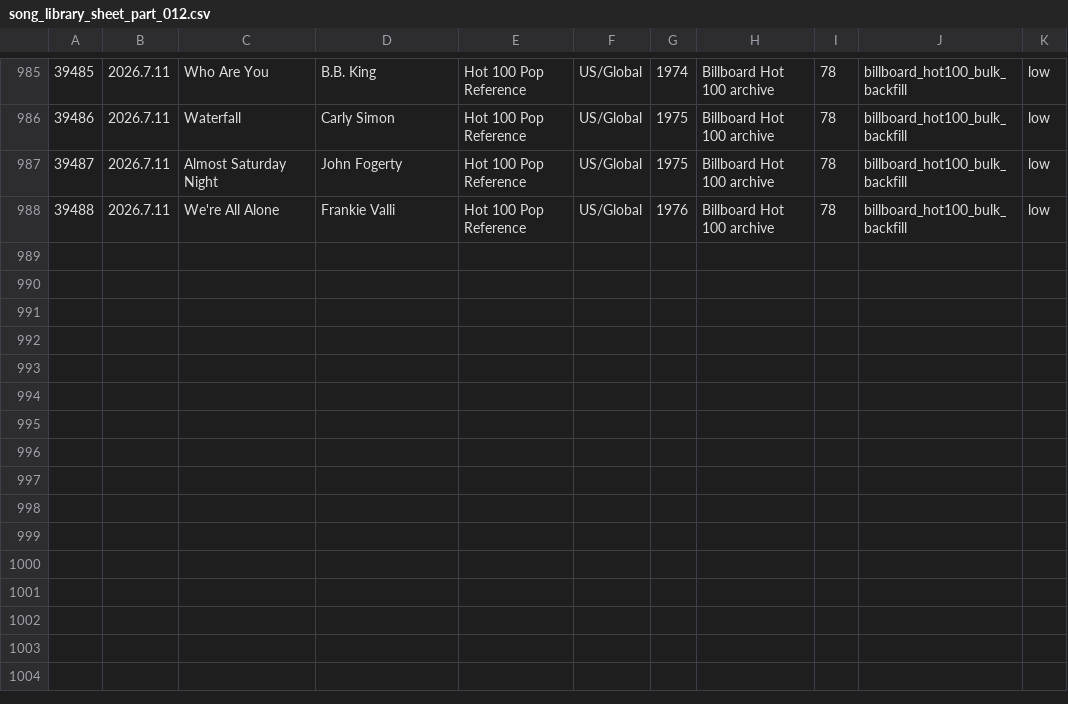
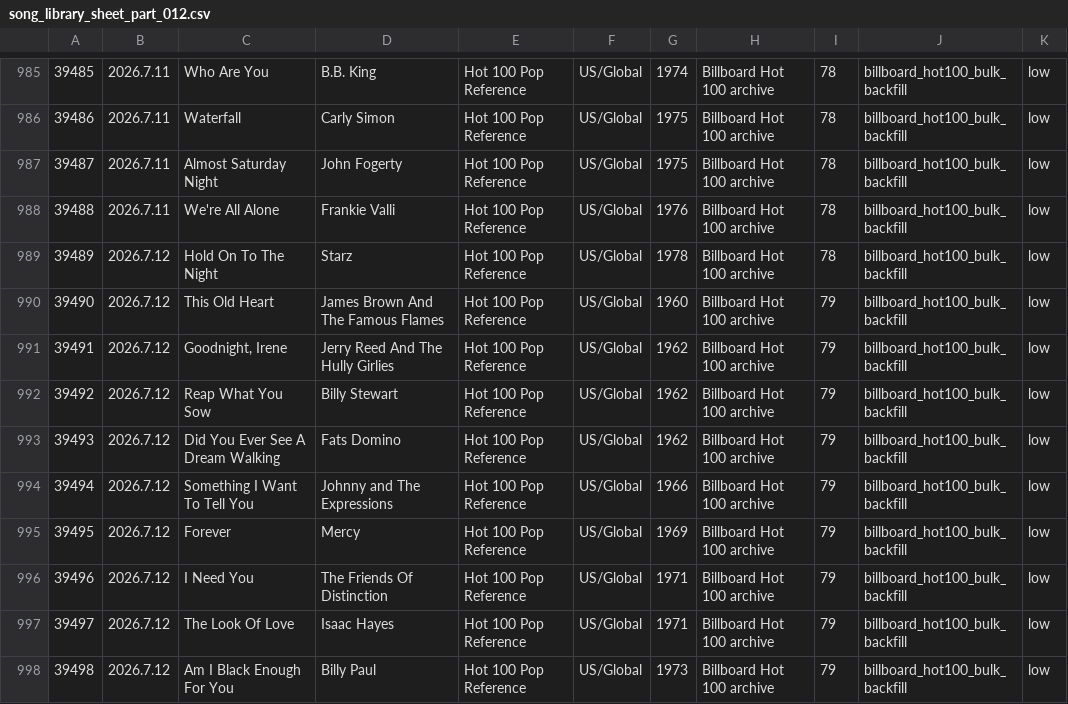
Before and after one commit to AhnYoungseok/producing, a CSV file: cloud_ledger/sheet_chunks/song_library_sheet_part_012.csv, drawn as a sheet; only a part is shown, gaps mark what is left out; the diff names each change by its address in the sheet, - before the commit and + after, or states it on an @@ line.

```diff
--- a/cloud_ledger/sheet_chunks/song_library_sheet_part_012.csv
+++ b/cloud_ledger/sheet_chunks/song_library_sheet_part_012.csv
+row 989: 39489 | 2026.7.12 | Hold On To The Night | Starz | Hot 100 Pop Reference | US/Global | 1978 | Billboard Hot 100 archive | 78 | billboard_hot100_bulk_backfill | low
+row 990: 39490 | 2026.7.12 | This Old Heart | James Brown And The Famous Flames | Hot 100 Pop Reference | US/Global | 1960 | Billboard Hot 100 archive | 79 | billboard_hot100_bulk_backfill | low
+row 991: 39491 | 2026.7.12 | Goodnight, Irene | Jerry Reed And The Hully Girlies | Hot 100 Pop Reference | US/Global | 1962 | Billboard Hot 100 archive | 79 | billboard_hot100_bulk_backfill | low
+row 992: 39492 | 2026.7.12 | Reap What You Sow | Billy Stewart | Hot 100 Pop Reference | US/Global | 1962 | Billboard Hot 100 archive | 79 | billboard_hot100_bulk_backfill | low
+row 993: 39493 | 2026.7.12 | Did You Ever See A Dream Walking | Fats Domino | Hot 100 Pop Reference | US/Global | 1962 | Billboard Hot 100 archive | 79 | billboard_hot100_bulk_backfill | low
+row 994: 39494 | 2026.7.12 | Something I Want To Tell You | Johnny and The Expressions | Hot 100 Pop Reference | US/Global | 1966 | Billboard Hot 100 archive | 79 | billboard_hot100_bulk_backfill | low
+row 995: 39495 | 2026.7.12 | Forever | Mercy | Hot 100 Pop Reference | US/Global | 1969 | Billboard Hot 100 archive | 79 | billboard_hot100_bulk_backfill | low
+row 996: 39496 | 2026.7.12 | I Need You | The Friends Of Distinction | Hot 100 Pop Reference | US/Global | 1971 | Billboard Hot 100 archive | 79 | billboard_hot100_bulk_backfill | low
+row 997: 39497 | 2026.7.12 | The Look Of Love | Isaac Hayes | Hot 100 Pop Reference | US/Global | 1971 | Billboard Hot 100 archive | 79 | billboard_hot100_bulk_backfill | low
+row 998: 39498 | 2026.7.12 | Am I Black Enough For You | Billy Paul | Hot 100 Pop Reference | US/Global | 1973 | Billboard Hot 100 archive | 79 | billboard_hot100_bulk_backfill | low
```
Also changed, not shown: cloud_ledger/sheet_chunks/summary_sheet.csv, cloud_ledger/summary.csv, 1 other file.
